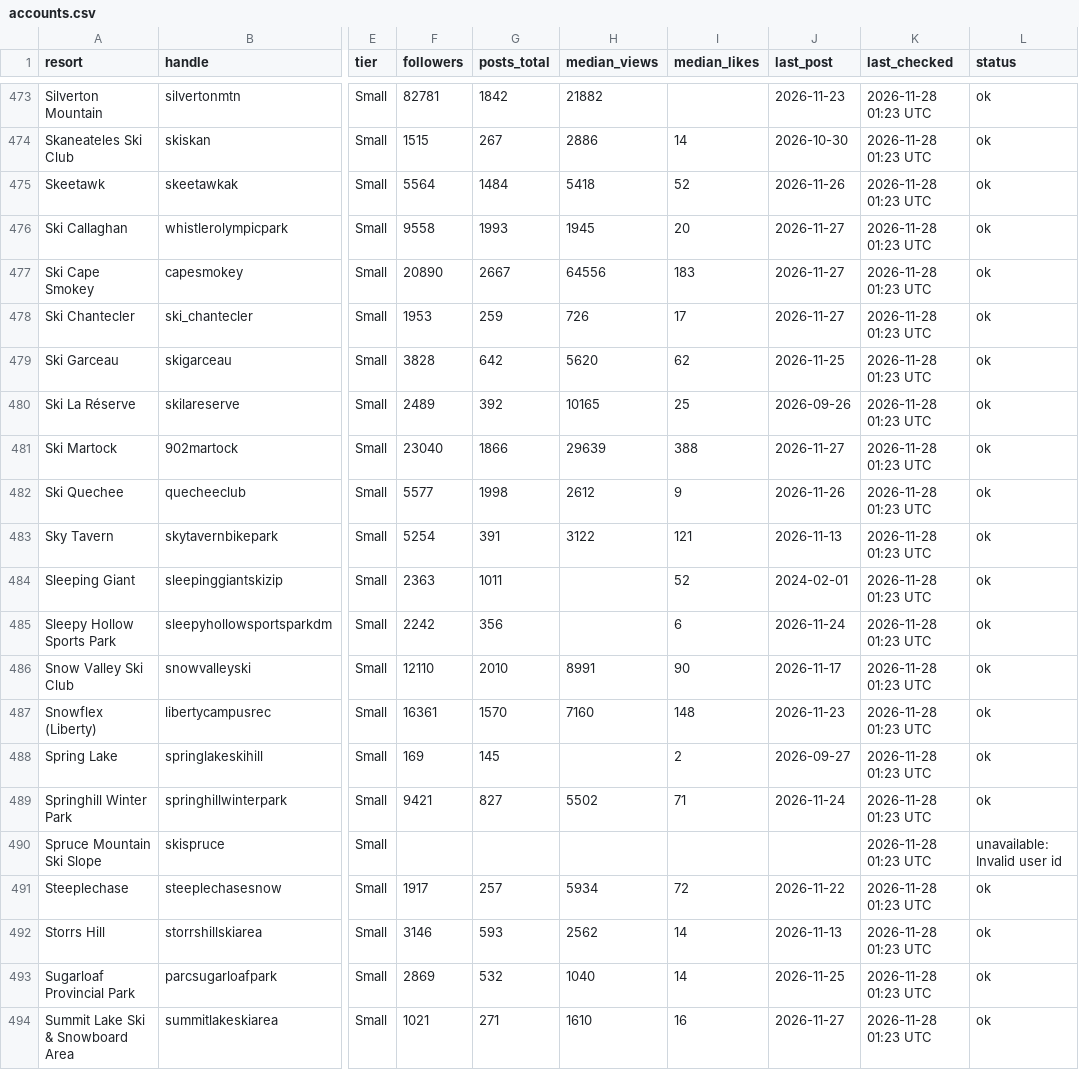
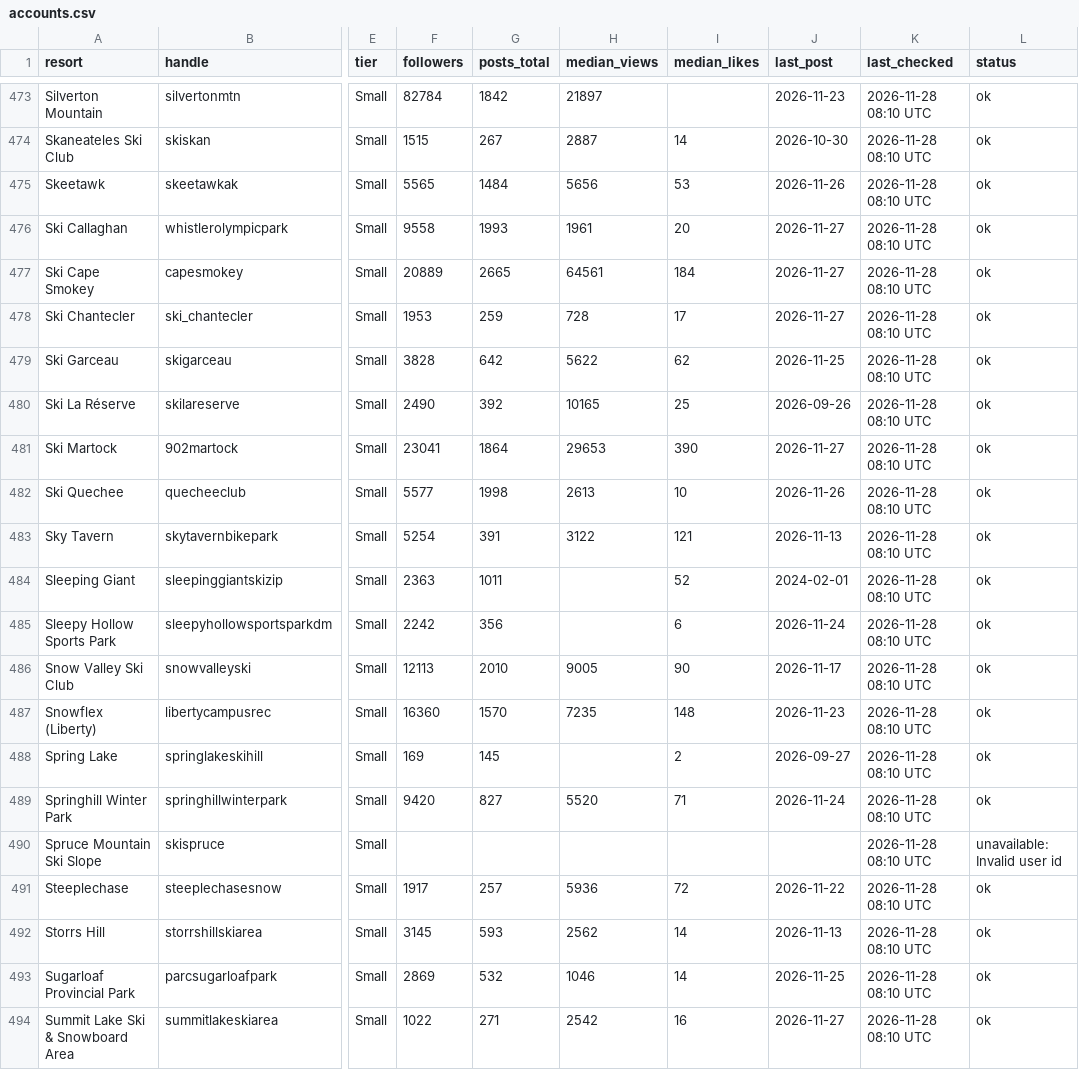
Before and after one commit to deanisaac06/Resort-Account-Tracking, a CSV file: data/accounts.csv, drawn as a sheet; only a part is shown, gaps mark what is left out; the diff covers the shown part only; the diff names each change by its address in the sheet, - before the commit and + after, or states it on an @@ line.

```diff
--- a/data/accounts.csv
+++ b/data/accounts.csv
-F473 (followers): 82781
+F473 (followers): 82784
-H473 (median_views): 21882
+H473 (median_views): 21897
-K473:K494 (last_checked): 2026-11-28 01:23 UTC
+K473:K494 (last_checked): 2026-11-28 08:10 UTC
-H474 (median_views): 2886
+H474 (median_views): 2887
-F475 (followers): 5564
+F475 (followers): 5565
-H475 (median_views): 5418
+H475 (median_views): 5656
-I475 (median_likes): 52
+I475 (median_likes): 53
-H476 (median_views): 1945
+H476 (median_views): 1961
-F477 (followers): 20890
+F477 (followers): 20889
-G477 (posts_total): 2667
+G477 (posts_total): 2665
-H477 (median_views): 64556
+H477 (median_views): 64561
-I477 (median_likes): 183
+I477 (median_likes): 184
-H478 (median_views): 726
+H478 (median_views): 728
-H479 (median_views): 5620
+H479 (median_views): 5622
-F480 (followers): 2489
+F480 (followers): 2490
-F481 (followers): 23040
+F481 (followers): 23041
-G481 (posts_total): 1866
+G481 (posts_total): 1864
-H481 (median_views): 29639
+H481 (median_views): 29653
-I481 (median_likes): 388
+I481 (median_likes): 390
-H482 (median_views): 2612
+H482 (median_views): 2613
-I482 (median_likes): 9
+I482 (median_likes): 10
-F486 (followers): 12110
+F486 (followers): 12113
-H486 (median_views): 8991
+H486 (median_views): 9005
-F487 (followers): 16361
+F487 (followers): 16360
-H487 (median_views): 7160
+H487 (median_views): 7235
-F489 (followers): 9421
+F489 (followers): 9420
-H489 (median_views): 5502
+H489 (median_views): 5520
-H491 (median_views): 5934
+H491 (median_views): 5936
-F492 (followers): 3146
+F492 (followers): 3145
-H493 (median_views): 1040
+H493 (median_views): 1046
-F494 (followers): 1021
+F494 (followers): 1022
-H494 (median_views): 1610
+H494 (median_views): 2542
```
Also changed, not shown: 124 edited cells elsewhere in this file, 1 other file.
